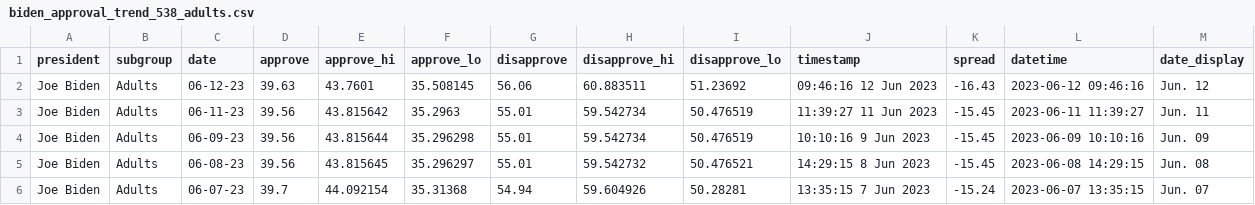
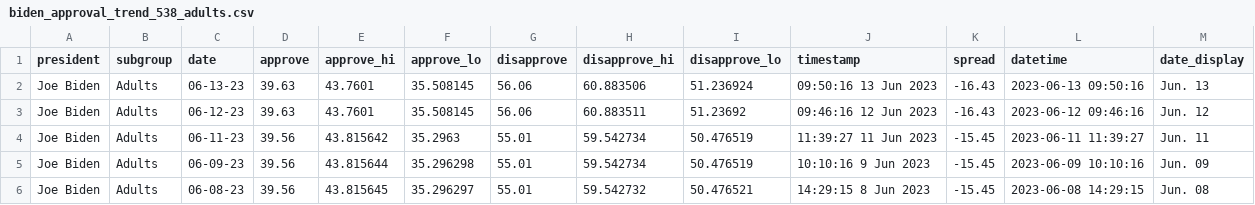
Before and after one commit to stiles/biden-polls, a CSV file: data/processed/biden_approval_trend_538_adults.csv, drawn as a sheet; only a part is shown; the shorter side is filled out with more unchanged rows; the diff names each change by its address in the sheet, - before the commit and + after, or states it on an @@ line.

```diff
--- a/data/processed/biden_approval_trend_538_adults.csv
+++ b/data/processed/biden_approval_trend_538_adults.csv
+row 2: Joe Biden | Adults | 06-13-23 | 39.63 | 43.7601 | 35.508145 | 56.06 | 60.883506 | 51.236924 | 09:50:16 13 Jun 2023 | -16.43 | 2023-06-13 09:50:16 | Jun. 13
```
Also changed, not shown: data/processed/biden_approval_trend_538_all_polls.csv, data/processed/biden_approval_trend_538_latest_adults.csv, 3 other files.
